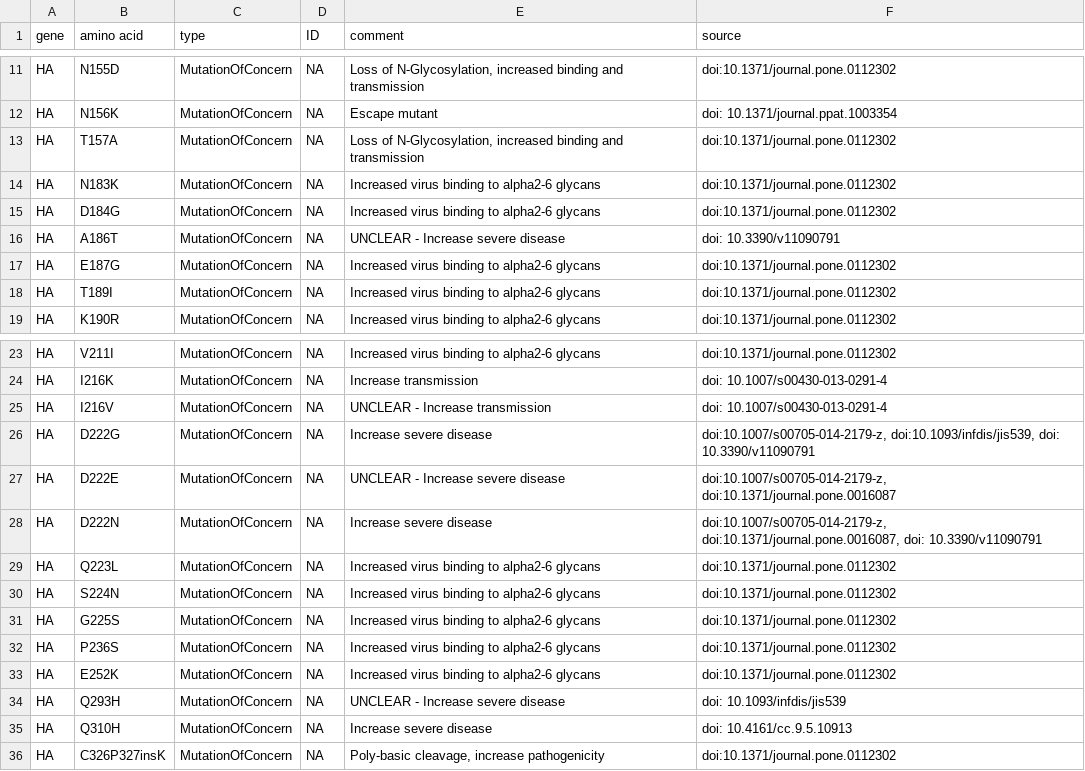
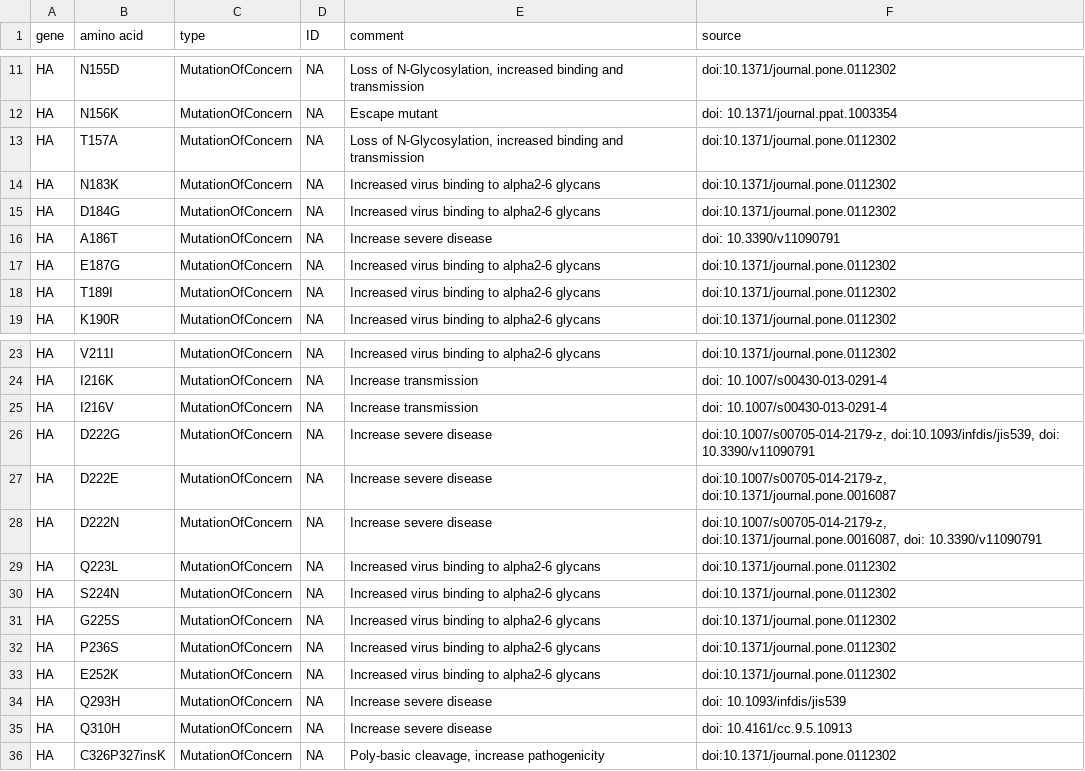
Before and after one commit to rki-mf1/VirusWarn-Flu, a TSV file: data/A(H1N1)pdm09/table_h1n1_moc_HA_California.tsv, drawn as a sheet; only a part is shown, gaps mark what is left out.

```diff
--- a/data/A(H1N1)pdm09/table_h1n1_moc_HA_California.tsv
+++ b/data/A(H1N1)pdm09/table_h1n1_moc_HA_California.tsv
@@ -15,3 +15,3 @@ HA	N183K	MutationOfConcern	NA	Increased virus binding to alpha2-6 glycans	doi:10
 HA	D184G	MutationOfConcern	NA	Increased virus binding to alpha2-6 glycans	doi:10.1371/journal.pone.0112302
-HA	A186T	MutationOfConcern	NA	UNCLEAR - Increase severe disease	doi: 10.3390/v11090791
+HA	A186T	MutationOfConcern	NA	Increase severe disease	doi: 10.3390/v11090791
 HA	E187G	MutationOfConcern	NA	Increased virus binding to alpha2-6 glycans	doi:10.1371/journal.pone.0112302
@@ -24,5 +24,5 @@ HA	V211I	MutationOfConcern	NA	Increased virus binding to alpha2-6 glycans	doi:10
 HA	I216K	MutationOfConcern	NA	Increase transmission	doi: 10.1007/s00430-013-0291-4
-HA	I216V	MutationOfConcern	NA	UNCLEAR - Increase transmission	doi: 10.1007/s00430-013-0291-4
+HA	I216V	MutationOfConcern	NA	Increase transmission	doi: 10.1007/s00430-013-0291-4
 HA	D222G	MutationOfConcern	NA	Increase severe disease	doi:10.1007/s00705-014-2179-z, doi:10.1093/infdis/jis539, doi: 10.3390/v11090791
-HA	D222E	MutationOfConcern	NA	UNCLEAR - Increase severe disease	doi:10.1007/s00705-014-2179-z, doi:10.1371/journal.pone.0016087
+HA	D222E	MutationOfConcern	NA	Increase severe disease	doi:10.1007/s00705-014-2179-z, doi:10.1371/journal.pone.0016087
 HA	D222N	MutationOfConcern	NA	Increase severe disease	doi:10.1007/s00705-014-2179-z, doi:10.1371/journal.pone.0016087, doi: 10.3390/v11090791
@@ -33,3 +33,3 @@ HA	P236S	MutationOfConcern	NA	Increased virus binding to alpha2-6 glycans	doi:10
 HA	E252K	MutationOfConcern	NA	Increased virus binding to alpha2-6 glycans	doi:10.1371/journal.pone.0112302
-HA	Q293H	MutationOfConcern	NA	UNCLEAR - Increase severe disease	doi: 10.1093/infdis/jis539
+HA	Q293H	MutationOfConcern	NA	Increase severe disease	doi: 10.1093/infdis/jis539
 HA	Q310H	MutationOfConcern	NA	Increase severe disease	doi: 10.4161/cc.9.5.10913
```
Also changed, not shown: data/A(H1N1)pdm09/table_h1n1_moc_NA.tsv, data/A(H3N2)/table_h3n2_moc_HA.tsv, 10 other files.
